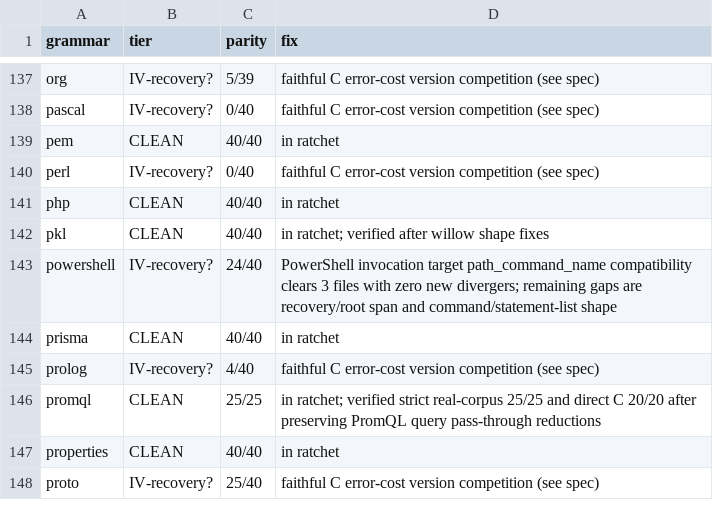
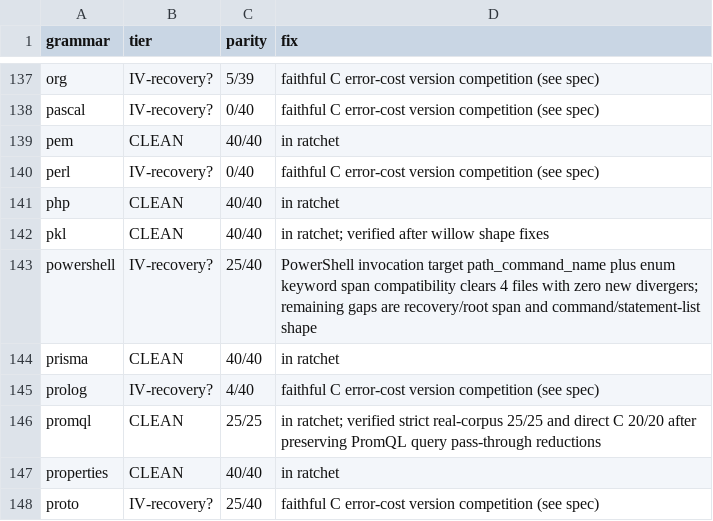
Before and after one commit to andypeng2015/gotreesitter, a TSV file: cgo_harness/tier_scan/tier_classification.tsv, drawn as a sheet; only a part is shown, gaps mark what is left out.

Commit message:
fix(parser): fix powershell enum statement keyword spans
- Normalize `enum_statement` start offsets to include the `enum` keyword prefix
- Align PowerShell parser result spans with C compatibility expectations
- Bump PowerShell incremental parity from 24/40 to 25/40

```diff
--- a/cgo_harness/tier_scan/tier_classification.tsv
+++ b/cgo_harness/tier_scan/tier_classification.tsv
@@ -142,3 +142,3 @@ php	CLEAN	40/40	in ratchet
 pkl	CLEAN	40/40	in ratchet; verified after willow shape fixes
-powershell	IV-recovery?	24/40	PowerShell invocation target path_command_name compatibility clears 3 files with zero new divergers; remaining gaps are recovery/root span and command/statement-list shape
+powershell	IV-recovery?	25/40	PowerShell invocation target path_command_name plus enum keyword span compatibility clears 4 files with zero new divergers; remaining gaps are recovery/root span and command/statement-list shape
 prisma	CLEAN	40/40	in ratchet
```
Also changed, not shown: 5 other files.
